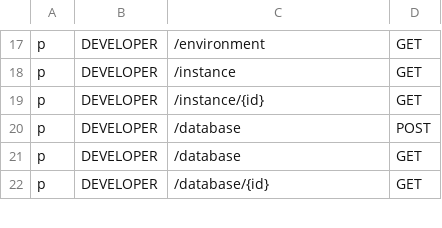
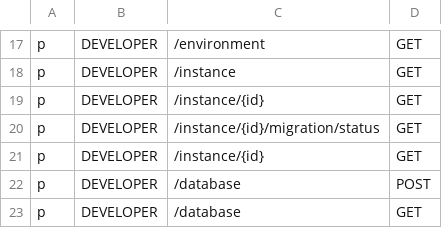
Before and after one commit to bytebase/bytebase, a CSV file: server/acl_casbin_policy_developer.csv, drawn as a sheet; only a part is shown, gaps mark what is left out; the shorter side is filled out with more unchanged rows.

Commit message:
For team plan, also allow Developer role to access instance.
We will only impose instance access restriction to Enterprise plan where we have DBA workflow.

Team plan is supposed to work within small team, so it’s OK to expose instance to the Developer.

```diff
--- a/server/acl_casbin_policy_developer.csv
+++ b/server/acl_casbin_policy_developer.csv
@@ -19,2 +19,4 @@ p, DEVELOPER, /instance, GET
 p, DEVELOPER, /instance/{id}, GET
+p, DEVELOPER, /instance/{id}/migration/status, GET
+p, DEVELOPER, /instance/{id}, GET
 p, DEVELOPER, /database, POST
```
Also changed, not shown: 5 other files.
